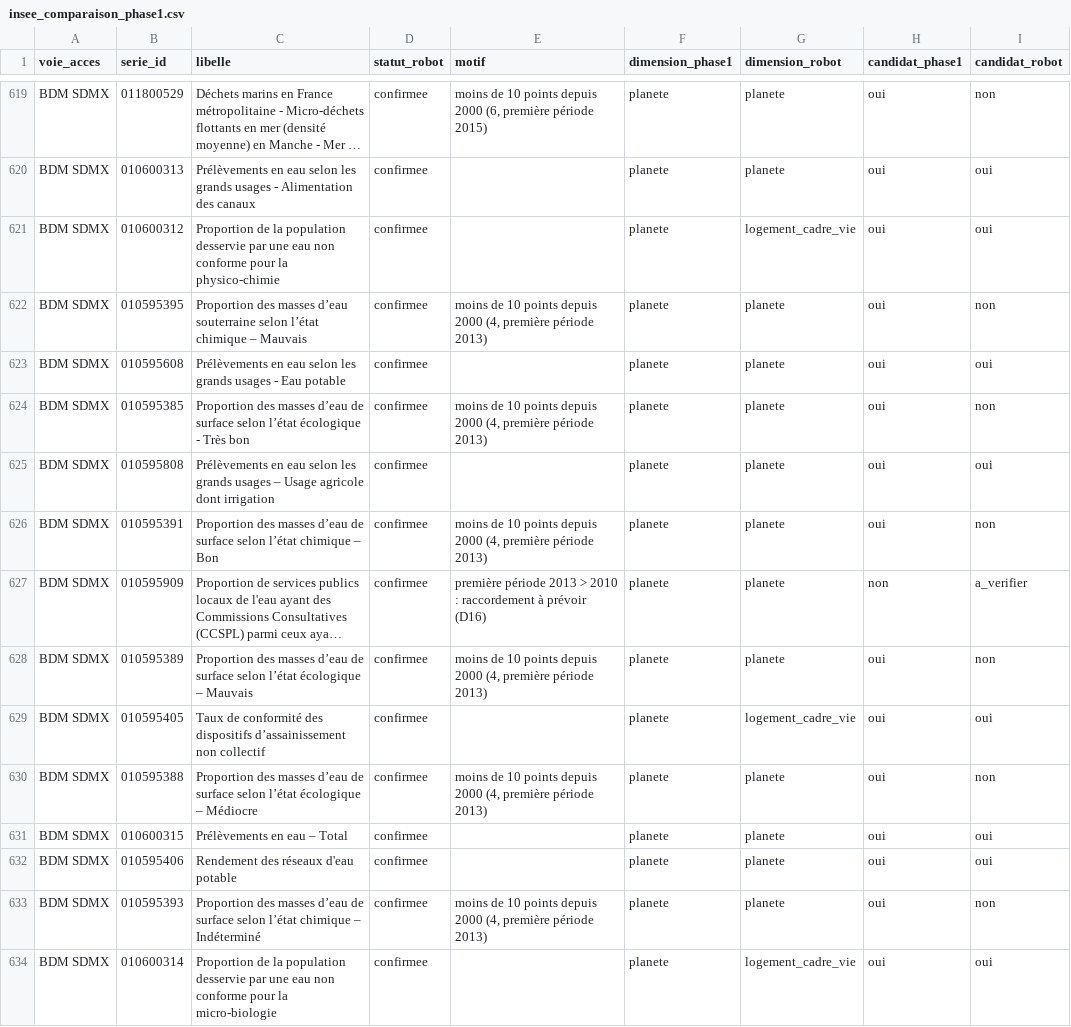
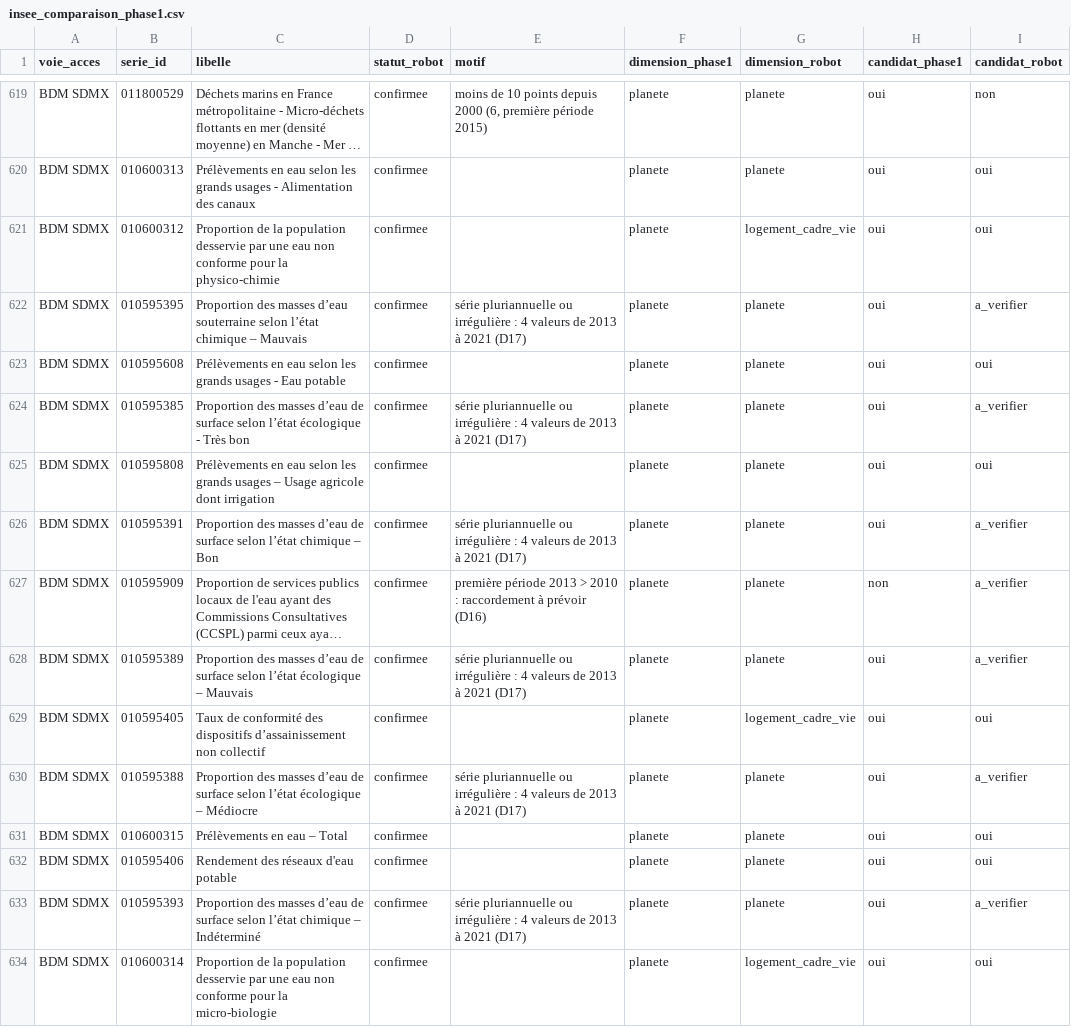
Before and after one commit to leomalherbe/prosperite, a CSV file: catalogues/insee_comparaison_phase1.csv, drawn as a sheet; only a part is shown, gaps mark what is left out; long unchanged cells end in …; the diff covers the shown part only; the diff names each change by its address in the sheet, - before the commit and + after, or states it on an @@ line.

```diff
--- a/catalogues/insee_comparaison_phase1.csv
+++ b/catalogues/insee_comparaison_phase1.csv
-E622 (motif): moins de 10 points depuis 2000 (4, première période 2013)
+E622 (motif): série pluriannuelle ou irrégulière : 4 valeurs de 2013 à 2021 (D17)
-I622 (candidat_robot): non
+I622 (candidat_robot): a_verifier
-E624 (motif): moins de 10 points depuis 2000 (4, première période 2013)
+E624 (motif): série pluriannuelle ou irrégulière : 4 valeurs de 2013 à 2021 (D17)
-I624 (candidat_robot): non
+I624 (candidat_robot): a_verifier
-E626 (motif): moins de 10 points depuis 2000 (4, première période 2013)
+E626 (motif): série pluriannuelle ou irrégulière : 4 valeurs de 2013 à 2021 (D17)
-I626 (candidat_robot): non
+I626 (candidat_robot): a_verifier
-E628 (motif): moins de 10 points depuis 2000 (4, première période 2013)
+E628 (motif): série pluriannuelle ou irrégulière : 4 valeurs de 2013 à 2021 (D17)
-I628 (candidat_robot): non
+I628 (candidat_robot): a_verifier
-E630 (motif): moins de 10 points depuis 2000 (4, première période 2013)
+E630 (motif): série pluriannuelle ou irrégulière : 4 valeurs de 2013 à 2021 (D17)
-I630 (candidat_robot): non
+I630 (candidat_robot): a_verifier
-E633 (motif): moins de 10 points depuis 2000 (4, première période 2013)
+E633 (motif): série pluriannuelle ou irrégulière : 4 valeurs de 2013 à 2021 (D17)
-I633 (candidat_robot): non
+I633 (candidat_robot): a_verifier
```
Also changed, not shown: 165 edited cells elsewhere in this file, catalogues/insee_bdm_dataflows.csv, catalogues/insee_melodi_jeux.csv, 6 other files.
